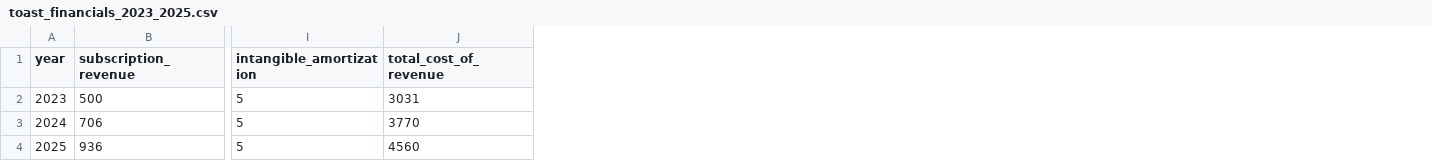
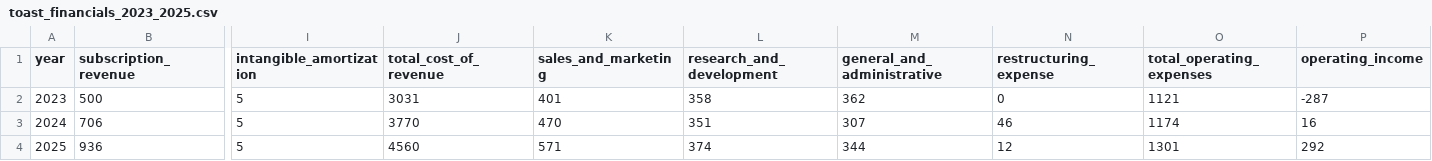
Before and after one commit to rlmarino18/business-technology-portfolio, a CSV file: 06-featured-projects/01-business-performance-margin-diagnostic/data/raw/toast_financials_2023_2025.csv, drawn as a sheet; only a part is shown, gaps mark what is left out; the diff names each change by its address in the sheet, - before the commit and + after, or states it on an @@ line.

```diff
--- a/06-featured-projects/01-business-performance-margin-diagnostic/data/raw/toast_financials_2023_2025.csv
+++ b/06-featured-projects/01-business-performance-margin-diagnostic/data/raw/toast_financials_2023_2025.csv
+column K (sales_and_marketing), rows 2-4: 401 | 470 | 571
+column L (research_and_development), rows 2-4: 358 | 351 | 374
+column M (general_and_administrative), rows 2-4: 362 | 307 | 344
+column N (restructuring_expense), rows 2-4: 0 | 46 | 12
+column O (total_operating_expenses), rows 2-4: 1121 | 1174 | 1301
+column P (operating_income), rows 2-4: -287 | 16 | 292
```
Also changed, not shown: 06-featured-projects/01-business-performance-margin-diagnostic/data/processed/toast_financials_2023_2025_processed.csv, 14 other files.
